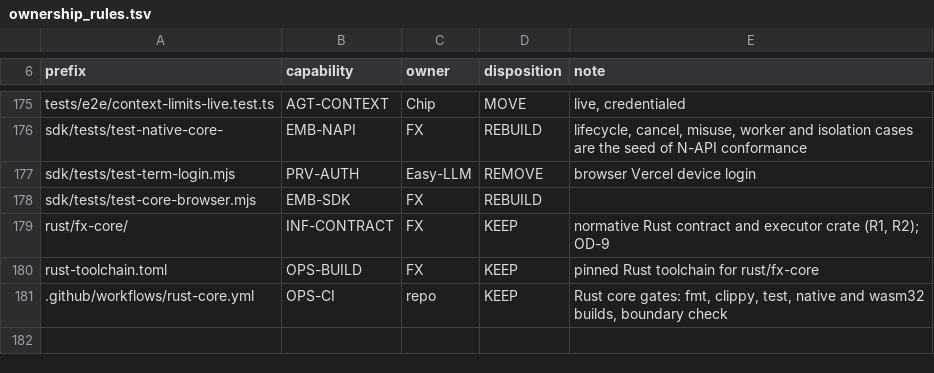
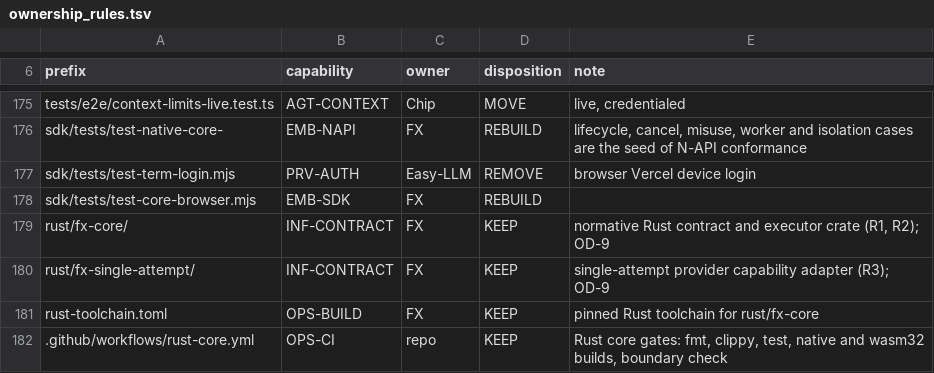
Before and after one commit to rkendel1/fx, a TSV file: docs/rebuild/inventory/ownership_rules.tsv, drawn as a sheet; only a part is shown, gaps mark what is left out.

```diff
--- a/docs/rebuild/inventory/ownership_rules.tsv
+++ b/docs/rebuild/inventory/ownership_rules.tsv
@@ -179,2 +179,3 @@ sdk/tests/test-core-browser.mjs	EMB-SDK	FX	REBUILD
 rust/fx-core/	INF-CONTRACT	FX	KEEP	normative Rust contract and executor crate (R1, R2); OD-9
+rust/fx-single-attempt/	INF-CONTRACT	FX	KEEP	single-attempt provider capability adapter (R3); OD-9
 rust-toolchain.toml	OPS-BUILD	FX	KEEP	pinned Rust toolchain for rust/fx-core
```
Also changed, not shown: docs/rebuild/inventory/files.tsv, 19 other files.
